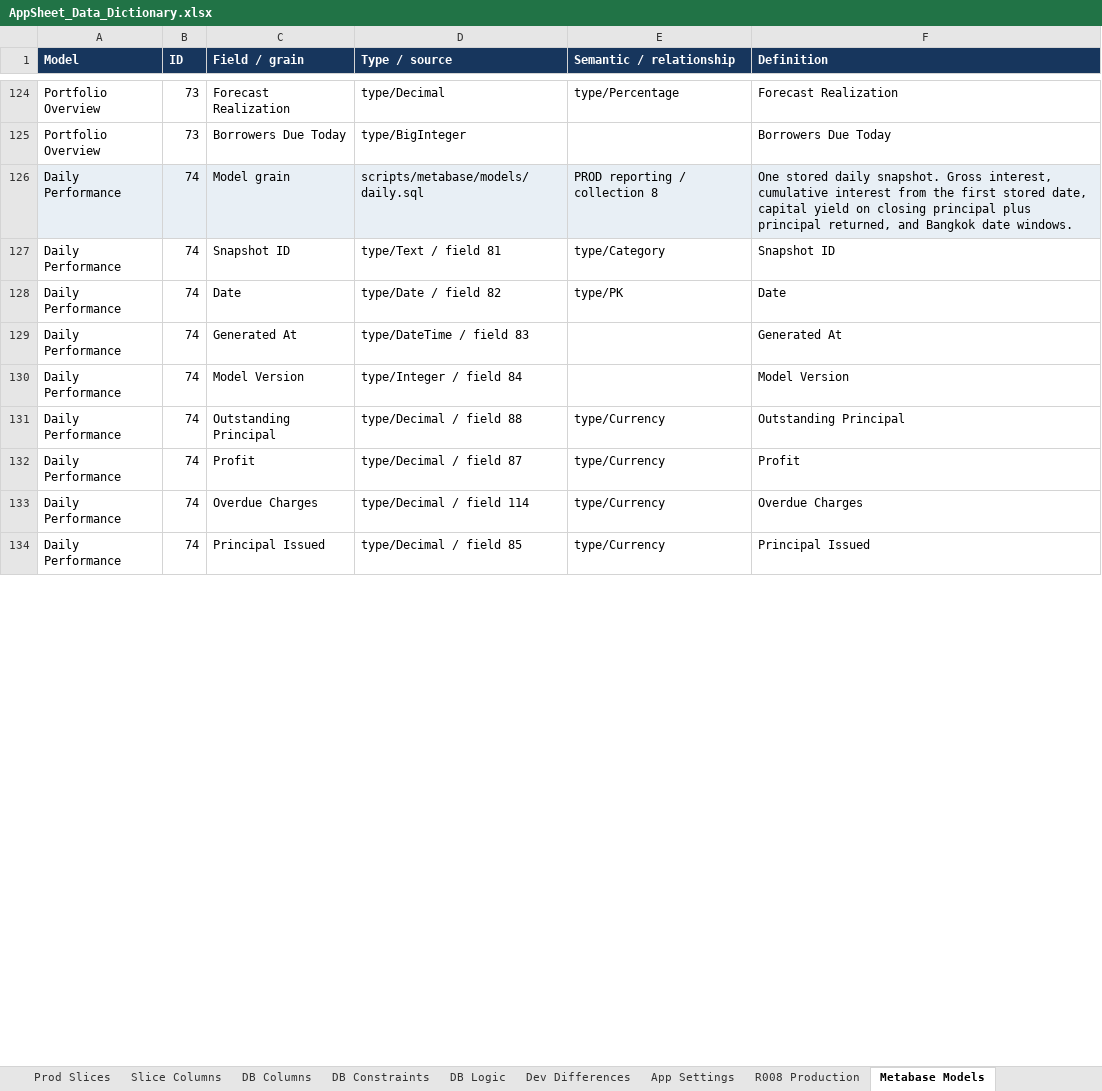
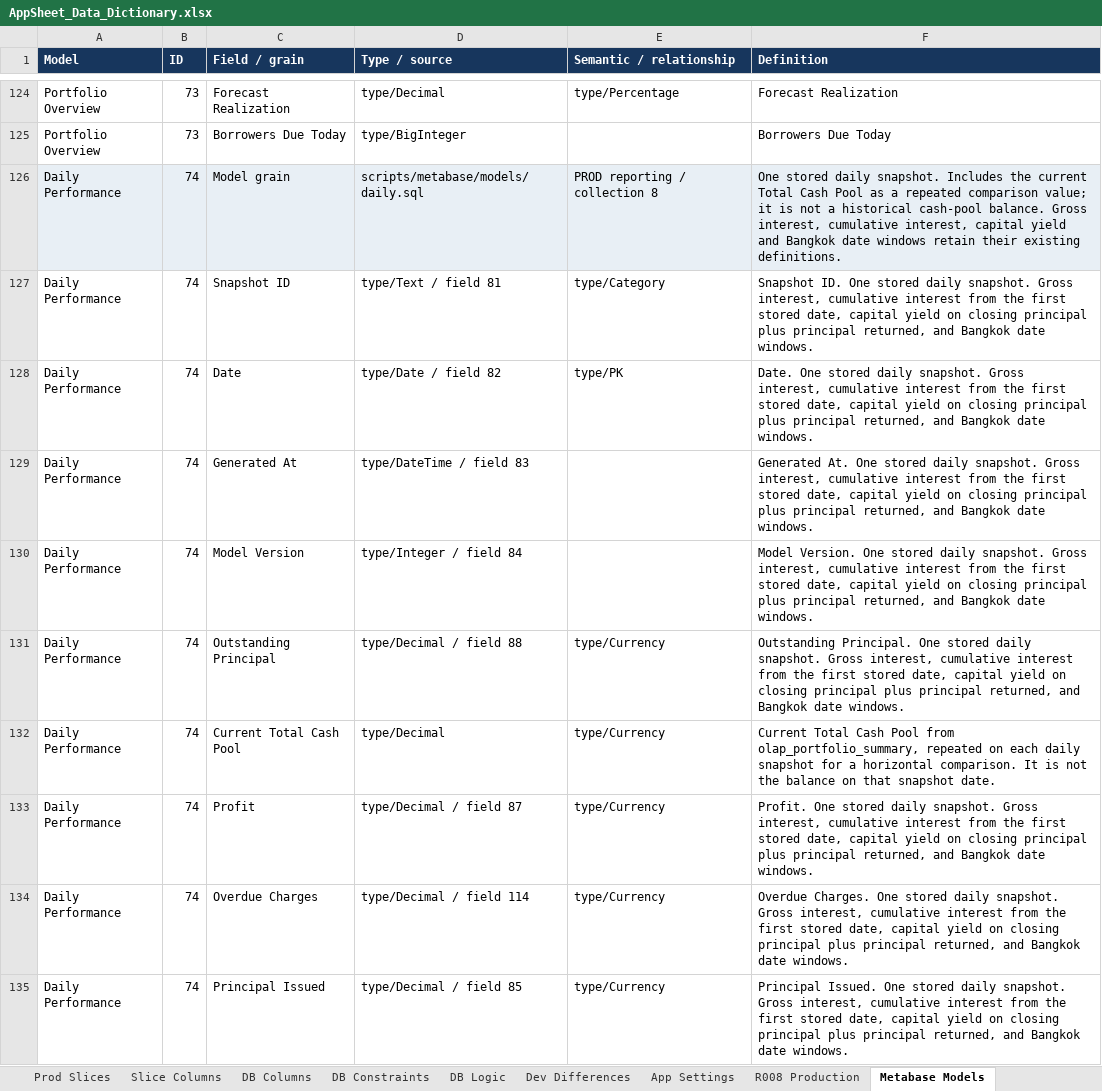
Before and after one commit to welct0407/MW-Credit-App, an Excel workbook: Documents/AppSheet_Data_Dictionary.xlsx, sheet Metabase Models, drawn as a sheet; only a part is shown, gaps mark what is left out; values as stored, in another font and other column widths than the file's, no borders; addresses are those after the commit; the diff covers the shown part only; the diff names each change by its address in the sheet, - before the commit and + after, or states it on an @@ line.

Commit message:
Link principal trend comparison to current cash pool

```diff
--- a/Documents/AppSheet_Data_Dictionary.xlsx (sheet Metabase Models)
+++ b/Documents/AppSheet_Data_Dictionary.xlsx (sheet Metabase Models)
-F126 (Definition): …daily snapshot. Gross interest, cumulative interest from the first stored date, capital yield on closing principal plus principal returned, and Bangkok date windows.
+F126 (Definition): …daily snapshot. Includes the current Total Cash Pool as a repeated comparison value; it is not a historical cash-pool balance. Gross interest, cumulative interest, capital yield and Bangkok date windows retain their existing definitions.
-F127 (Definition): Snapshot ID
+F127 (Definition): Snapshot ID. One stored daily snapshot. Gross interest, cumulative interest from the first stored date, capital yield on closing principal plus principal returned, and Bangkok date windows.
-F128 (Definition): Date
+F128 (Definition): Date. One stored daily snapshot. Gross interest, cumulative interest from the first stored date, capital yield on closing principal plus principal returned, and Bangkok date windows.
-F129 (Definition): Generated At
+F129 (Definition): Generated At. One stored daily snapshot. Gross interest, cumulative interest from the first stored date, capital yield on closing principal plus principal returned, and Bangkok date windows.
-F130 (Definition): Model Version
+F130 (Definition): Model Version. One stored daily snapshot. Gross interest, cumulative interest from the first stored date, capital yield on closing principal plus principal returned, and Bangkok date windows.
-F131 (Definition): Outstanding Principal
+F131 (Definition): Outstanding Principal. One stored daily snapshot. Gross interest, cumulative interest from the first stored date, capital yield on closing principal plus principal returned, and Bangkok date windows.
+row 132: Daily Performance | 74 | Current Total Cash Pool | type/Decimal | type/Currency | Current Total Cash Pool from olap_portfolio_summary, repeated on each daily snapshot for a horizontal comparison. It is not the balance on that snapshot date.
-F133 (Definition): Profit
+F133 (Definition): Profit. One stored daily snapshot. Gross interest, cumulative interest from the first stored date, capital yield on closing principal plus principal returned, and Bangkok date windows.
-F134 (Definition): Overdue Charges
+F134 (Definition): Overdue Charges. One stored daily snapshot. Gross interest, cumulative interest from the first stored date, capital yield on closing principal plus principal returned, and Bangkok date windows.
-F135 (Definition): Principal Issued
+F135 (Definition): Principal Issued. One stored daily snapshot. Gross interest, cumulative interest from the first stored date, capital yield on closing principal plus principal returned, and Bangkok date windows.
```
Also changed, not shown: 10 edited cells elsewhere in this sheet, 20 other files.
